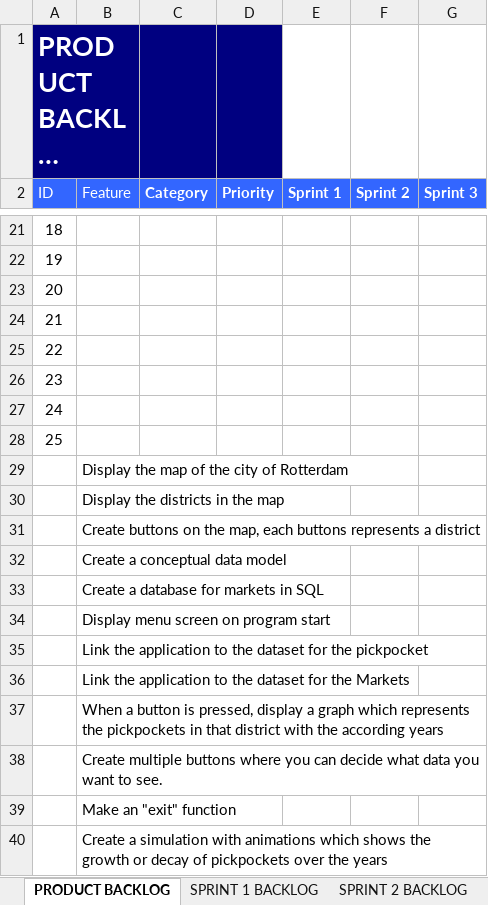
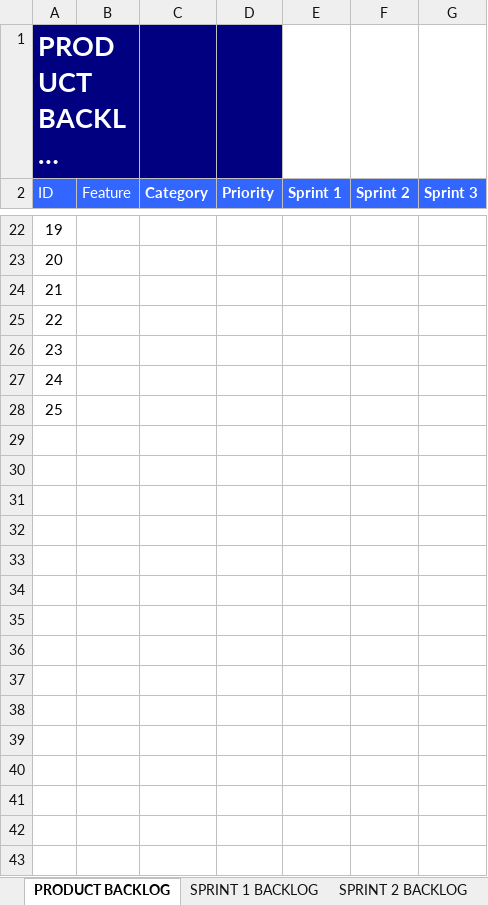
Before and after one commit to sinoz/robotron-2048, an Excel workbook: Docs/Product Backlog.xlsx, sheet PRODUCT BACKLOG, drawn as a sheet; only a part is shown, gaps mark what is left out; long unchanged cells end in …; values as stored, in another font and other column widths than the file's, no borders; removed rows and columns are numbered as before the commit, all else as after; the diff covers the shown part only; the diff names each change by its address in the sheet, - before the commit and + after, or states it on an @@ line.

Commit message:
Product Backlog + UML Class Diagram

```diff
--- a/Docs/Product Backlog.xlsx (sheet PRODUCT BACKLOG)
+++ b/Docs/Product Backlog.xlsx (sheet PRODUCT BACKLOG)
@@ column A (ID) renumbered between rows 6 and 28 @@
-row 28: 25
-row 29:  | Display the map of the city of Rotterdam
-row 30:  | Display the districts in the map
-row 31:  | Create buttons on the map, each buttons represents a district
-row 32:  | Create a conceptual data model
-row 33:  | Create a database for markets in SQL
-row 34:  | Display menu screen on program start
-row 35:  | Link the application to the dataset for the pickpocket
-row 36:  | Link the application to the dataset for the Markets
-row 37:  | When a button is pressed, display a graph which represents the pickpockets in that district with the according years
-row 38:  | Create multiple buttons where you can decide what data you want to see.
-row 39:  | Make an "exit" function
-row 40:  | Create a simulation with animations which shows the growth or decay of pickpockets over the years
```
Also changed, not shown: 3 added rows, 2 removed rows and 14 edited cells elsewhere in this sheet, sheet SPRINT 2 BACKLOG, sheet SPRINT 1 BACKLOG, sheet SPRINT 3 BACKLOG, 4 other files.
